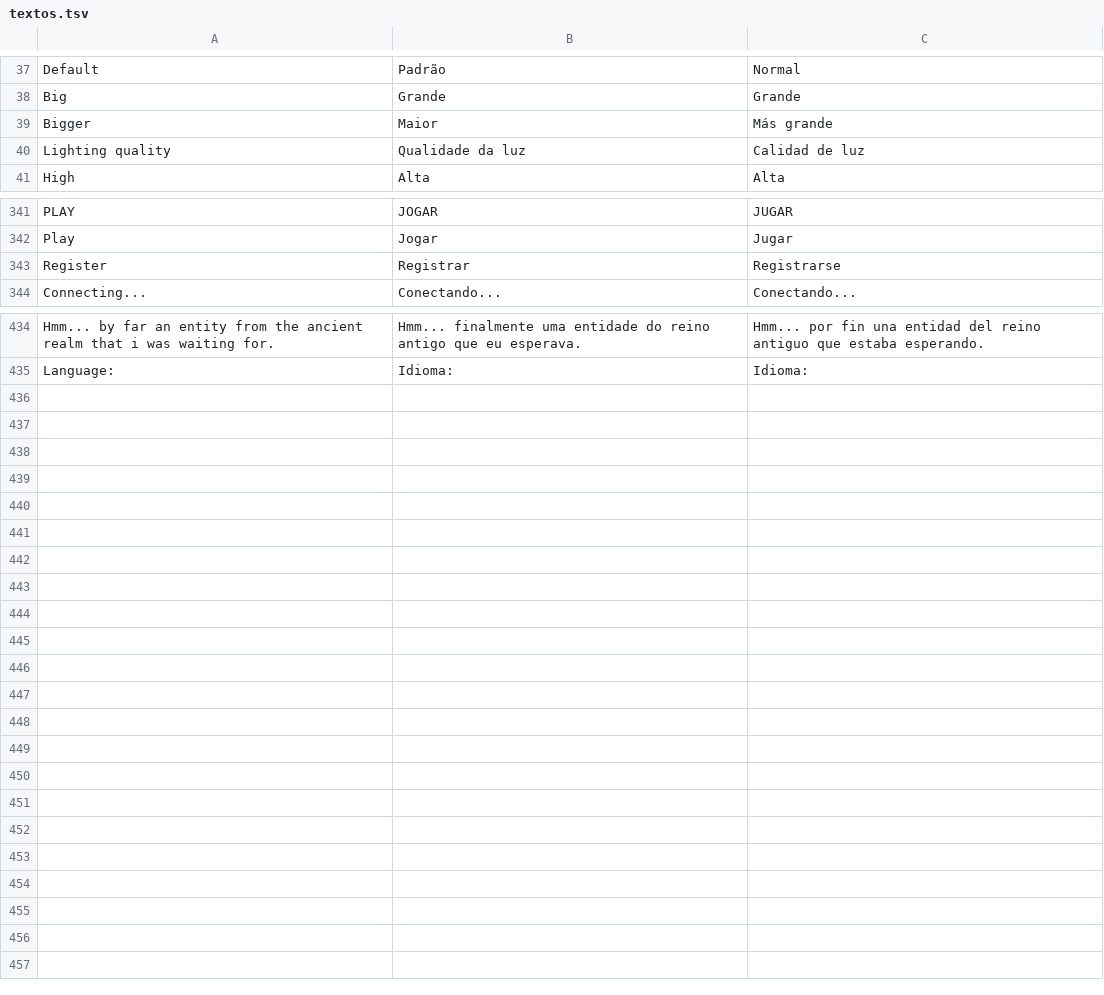
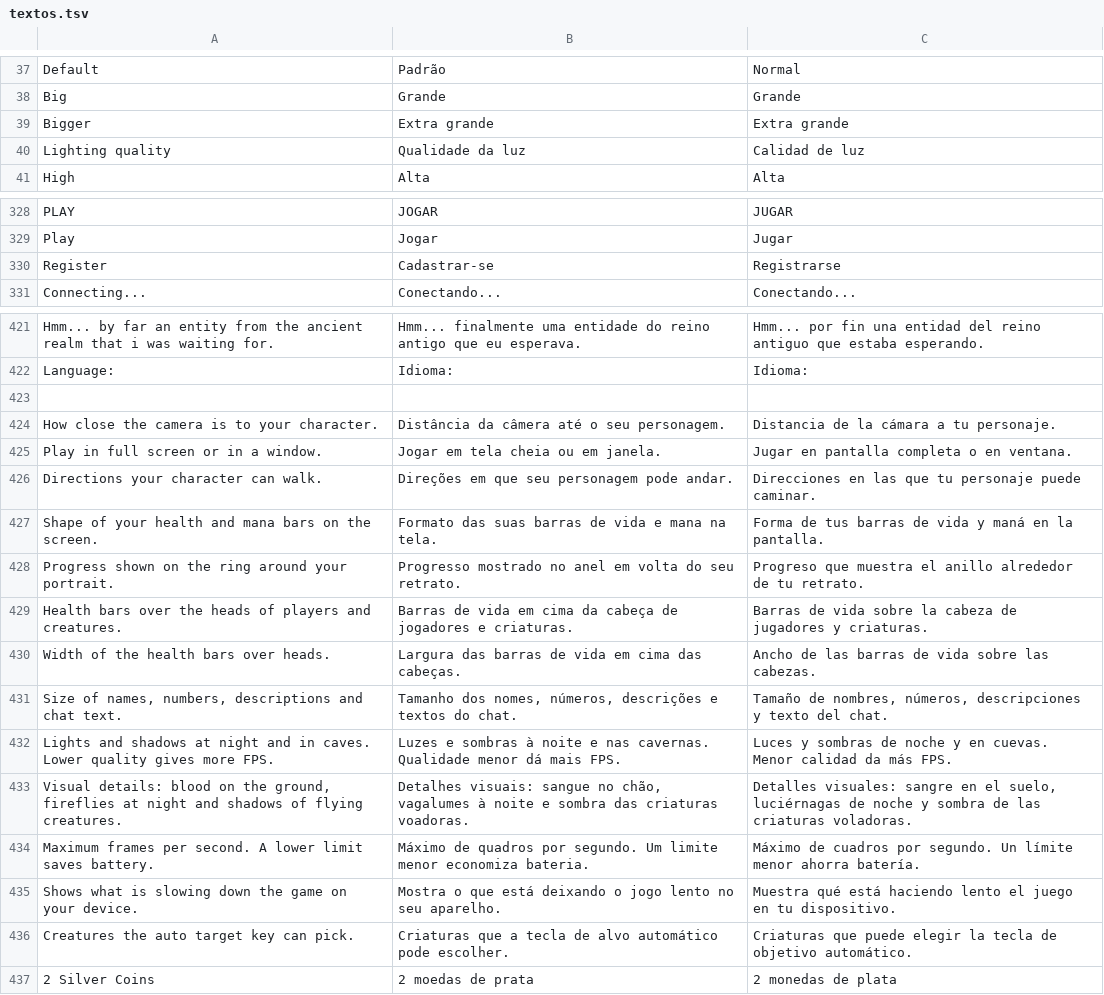
Before and after one commit to testclaudeacc/liar, a TSV file: i18n/textos.tsv, drawn as a sheet; only a part is shown, gaps mark what is left out; the diff covers the shown part only.

```diff
--- a/i18n/textos.tsv
+++ b/i18n/textos.tsv
@@ -38,3 +38,3 @@ Default	Padrão	Normal
 Big	Grande	Grande
-Bigger	Maior	Más grande
+Bigger	Extra grande	Extra grande
 Lighting quality	Qualidade da luz	Calidad de luz
@@ -342,3 +329,3 @@ PLAY	JOGAR	JUGAR
 Play	Jogar	Jugar
-Register	Registrar	Registrarse
+Register	Cadastrar-se	Registrarse
 Connecting...	Conectando...	Conectando...
@@ -435 +422,16 @@ Hmm... by far an entity from the ancient realm that i was waiting for.	Hmm... fi
 Language:	Idioma:	Idioma:
+
+How close the camera is to your character.	Distância da câmera até o seu personagem.	Distancia de la cámara a tu personaje.
+Play in full screen or in a window.	Jogar em tela cheia ou em janela.	Jugar en pantalla completa o en ventana.
+Directions your character can walk.	Direções em que seu personagem pode andar.	Direcciones en las que tu personaje puede caminar.
+Shape of your health and mana bars on the screen.	Formato das suas barras de vida e mana na tela.	Forma de tus barras de vida y maná en la pantalla.
+Progress shown on the ring around your portrait.	Progresso mostrado no anel em volta do seu retrato.	Progreso que muestra el anillo alrededor de tu retrato.
+Health bars over the heads of players and creatures.	Barras de vida em cima da cabeça de jogadores e criaturas.	Barras de vida sobre la cabeza de jugadores y criaturas.
+Width of the health bars over heads.	Largura das barras de vida em cima das cabeças.	Ancho de las barras de vida sobre las cabezas.
+Size of names, numbers, descriptions and chat text.	Tamanho dos nomes, números, descrições e textos do chat.	Tamaño de nombres, números, descripciones y texto del chat.
+Lights and shadows at night and in caves. Lower quality gives more FPS.	Luzes e sombras à noite e nas cavernas. Qualidade menor dá mais FPS.	Luces y sombras de noche y en cuevas. Menor calidad da más FPS.
+Visual details: blood on the ground, fireflies at night and shadows of flying creatures.	Detalhes visuais: sangue no chão, vagalumes à noite e sombra das criaturas voadoras.	Detalles visuales: sangre en el suelo, luciérnagas de noche y sombra de las criaturas voladoras.
+Maximum frames per second. A lower limit saves battery.	Máximo de quadros por segundo. Um limite menor economiza bateria.	Máximo de cuadros por segundo. Un límite menor ahorra batería.
+Shows what is slowing down the game on your device.	Mostra o que está deixando o jogo lento no seu aparelho.	Muestra qué está haciendo lento el juego en tu dispositivo.
+Creatures the auto target key can pick.	Criaturas que a tecla de alvo automático pode escolher.	Criaturas que puede elegir la tecla de objetivo automático.
+2 Silver Coins	2 moedas de prata	2 monedas de plata
```
Also changed, not shown: 13 removed rows and 14 edited cells elsewhere in this file, 3 other files.
